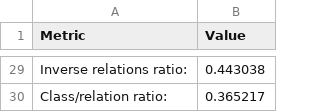
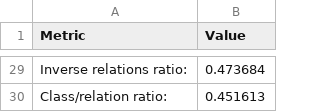
Before and after one commit to davide1797/OntoPFAS, a CSV file: evaluation/ontometrics.csv, drawn as a sheet; only a part is shown, gaps mark what is left out; the diff covers the shown part only; the diff names each change by its address in the sheet, - before the commit and + after, or states it on an @@ line.

Commit message:
Update ontometrics.csv with new metric values

```diff
--- a/evaluation/ontometrics.csv
+++ b/evaluation/ontometrics.csv
-B29 (Value): 0.443038
+B29 (Value): 0.473684
-B30 (Value): 0.365217
+B30 (Value): 0.451613
```
Also changed, not shown: 14 edited cells elsewhere in this file.
